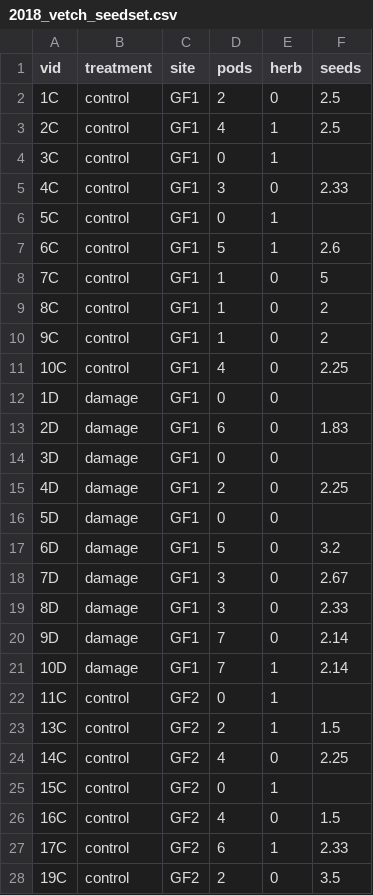
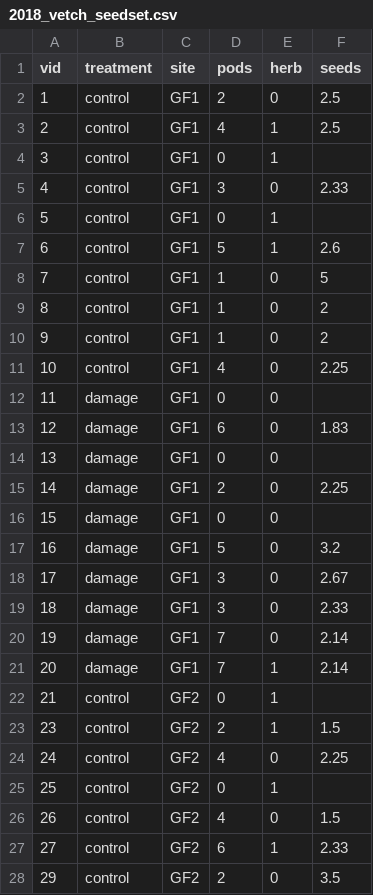
Before and after one commit to laguir3/2018_herbivory_pollination, a CSV file: data/2018_vetch_seedset.csv, drawn as a sheet; only a part is shown; the diff covers the shown part only.

Commit message:
Update vid's

```diff
--- a/data/2018_vetch_seedset.csv
+++ b/data/2018_vetch_seedset.csv
@@ -1,28 +1,28 @@
 vid,treatment,site ,pods,herb,seeds
-1C,control,GF1,2,0,2.5
-2C,control,GF1,4,1,2.5
-3C,control,GF1,0,1,
-4C,control,GF1,3,0,2.33
-5C,control,GF1,0,1,
-6C,control,GF1,5,1,2.6
-7C,control,GF1,1,0,5
-8C,control,GF1,1,0,2
-9C,control,GF1,1,0,2
-10C,control,GF1,4,0,2.25
-1D,damage,GF1,0,0,
-2D,damage,GF1,6,0,1.83
-3D,damage,GF1,0,0,
-4D,damage,GF1,2,0,2.25
-5D,damage,GF1,0,0,
-6D,damage,GF1,5,0,3.2
-7D,damage,GF1,3,0,2.67
-8D,damage,GF1,3,0,2.33
-9D,damage,GF1,7,0,2.14
-10D,damage,GF1,7,1,2.14
-11C,control,GF2,0,1,
-13C,control,GF2,2,1,1.5
-14C,control,GF2,4,0,2.25
-15C,control,GF2,0,1,
-16C,control,GF2,4,0,1.5
-17C,control,GF2,6,1,2.33
-19C,control,GF2,2,0,3.5
+1,control,GF1,2,0,2.5
+2,control,GF1,4,1,2.5
+3,control,GF1,0,1,
+4,control,GF1,3,0,2.33
+5,control,GF1,0,1,
+6,control,GF1,5,1,2.6
+7,control,GF1,1,0,5
+8,control,GF1,1,0,2
+9,control,GF1,1,0,2
+10,control,GF1,4,0,2.25
+11,damage,GF1,0,0,
+12,damage,GF1,6,0,1.83
+13,damage,GF1,0,0,
+14,damage,GF1,2,0,2.25
+15,damage,GF1,0,0,
+16,damage,GF1,5,0,3.2
+17,damage,GF1,3,0,2.67
+18,damage,GF1,3,0,2.33
+19,damage,GF1,7,0,2.14
+20,damage,GF1,7,1,2.14
+21,control,GF2,0,1,
+23,control,GF2,2,1,1.5
+24,control,GF2,4,0,2.25
+25,control,GF2,0,1,
+26,control,GF2,4,0,1.5
+27,control,GF2,6,1,2.33
+29,control,GF2,2,0,3.5
```
Also changed, not shown: 11 edited cells elsewhere in this file.
